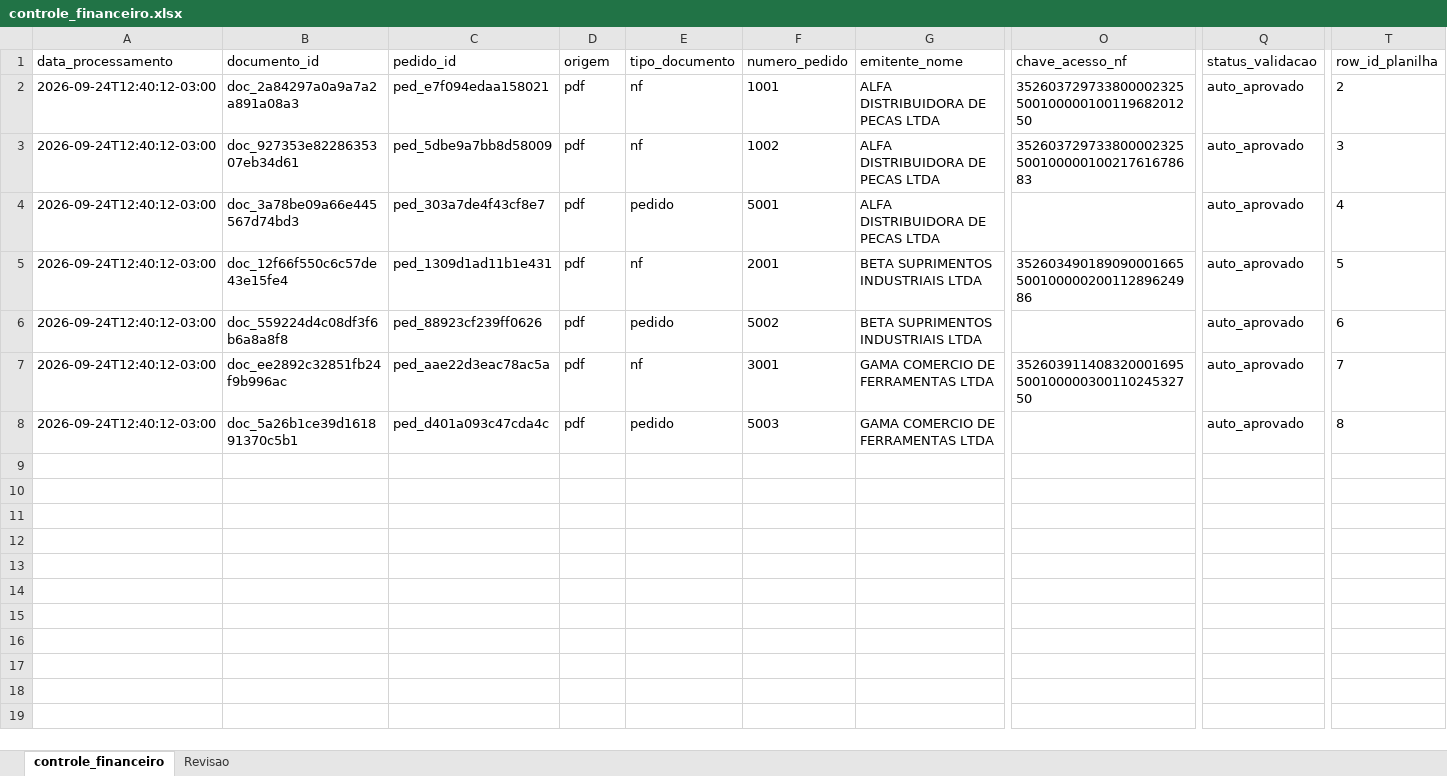
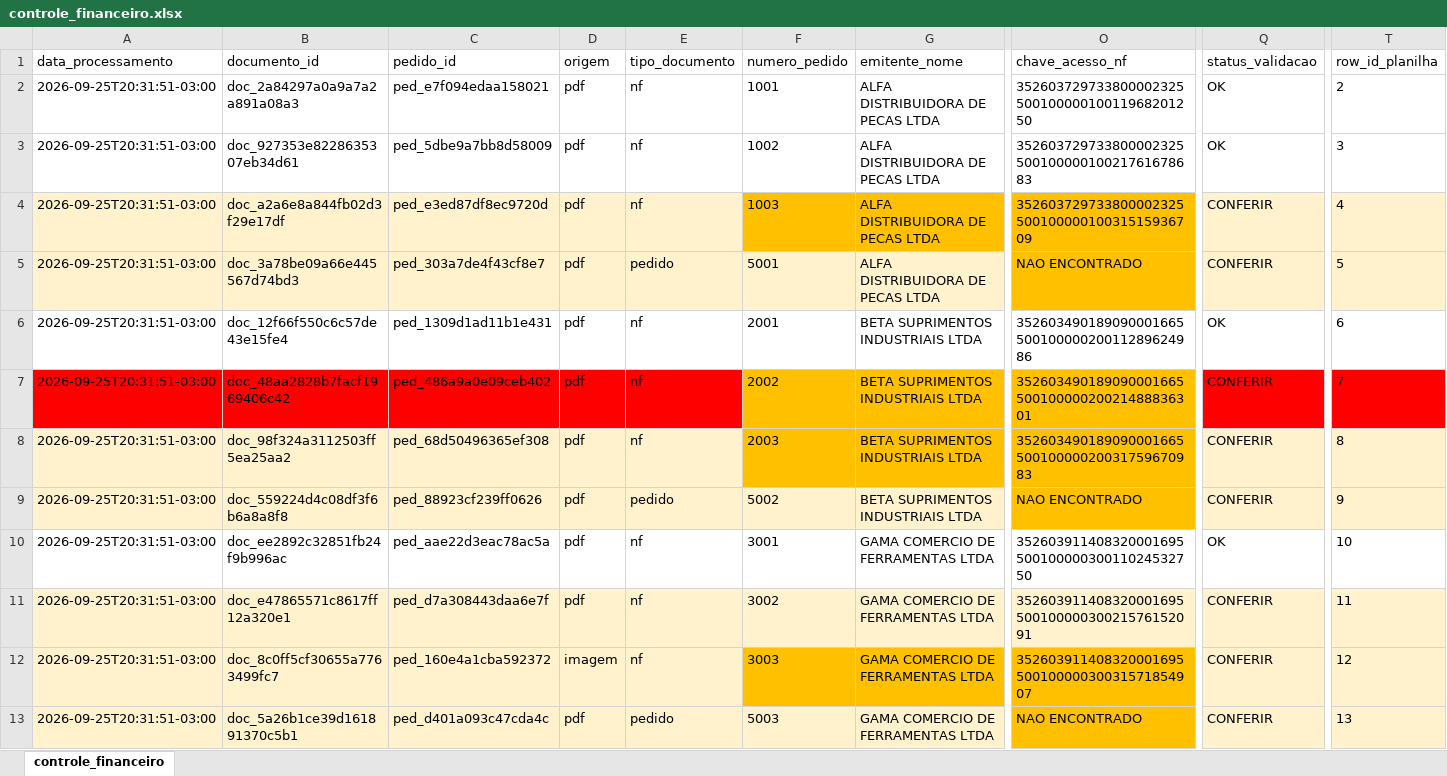
Before and after one commit to Wagner-Dev-Souza/leitor-notas-fiscais, an Excel workbook: data/out/controle_financeiro.xlsx, sheet controle_financeiro, drawn as a sheet; only a part is shown, gaps mark what is left out; values as stored, in another font and other column widths than the file's, no borders; addresses are those after the commit; rows hold the shown columns only; the diff covers the shown part only; the diff names each change by its address in the sheet, - before the commit and + after, or states it on an @@ line.

Commit message:
lancamento direto: toda nota entra na planilha com o que ficou duvidoso destacado
Decisao do cliente (25/09/2026), invertendo o criterio de publicacao:

- A planilha recebia SO `auto_aprovado`/`validado`. Agora **todo pedido entra** - a
  nota nunca fica de fora por falta de certeza - e a conferencia passa a ser visual.
- Campo nao encontrado -> texto `NAO ENCONTRADO`, celula amarela.
- Documento ilegivel -> `ILEGIVEL` nos campos de conteudo, status `ILEGIVEL`.
- Valor contraditorio (divergencia de soma, conflito, duplicata) -> celula VERMELHA e
  valor EM BRANCO: numero que nao fecha nao se afirma.
- Risco (instrucao suspeita, suspeita de duplicidade) -> linha inteira vermelha; linha
  com qualquer duvida -> fundo amarelo claro.
- `status_validacao` vira rotulo de negocio: OK / CONFERIR / ILEGIVEL.
- O resumo da rodada ganha o placar do que pede conferencia (`destaques_planilha`).

Consequencia de engenharia: a planilha e DESTINO regeneravel (o banco e a fonte), entao
o corpo e reescrito por inteiro a cada rodada - linha que saiu do ledger (mensagem sem
texto, por exemplo) nao fica de heranca mostrando verdade que o banco nao tem.

A aba `Revisao` sai do produto: nao e criada e, se existir de rodada antiga, e removida.
`app/aprovacao.py` continua no repositorio, dormente e testado, para reativar o fluxo
de aprovacao se o cliente quiser. Decisao e risco declarados em
`docs/emenda-2026-09-25-lancamento-direto.md`.

Testes atualizados para o novo criterio (os que cristalizavam "publica so os aprovados",
inclusive os adversariais B2/B5 e o de DV torto, que agora verificam o DESTAQUE).
Suite: 458 testes. `tools/verificar_producao.py`: 6/6 PASSOU.
Evidencia regenerada: 20 linhas na planilha, 16 destacadas (2 risco, 1 contradicao,
13 leitura duvidosa).

```diff
--- a/data/out/controle_financeiro.xlsx (sheet controle_financeiro)
+++ b/data/out/controle_financeiro.xlsx (sheet controle_financeiro)
-sheet tab: Revisao
-A2:A3 (data_processamento): 2026-09-24T12:40:12-03:00
+A2:A3 (data_processamento): 2026-09-25T20:31:51-03:00
-Q2:Q3 (status_validacao): auto_aprovado
+Q2:Q3 (status_validacao): OK
+row 4: 2026-09-25T20:31:51-03:00 | doc_a2a6e8a844fb02d3f29e17df | ped_e3ed87df8ec9720d | pdf | nf | 1003 | ALFA DISTRIBUIDORA DE PECAS LTDA | 35260372973380000232550010000010031515936709 | CONFERIR | 4
-A5:A6 (data_processamento): 2026-09-24T12:40:12-03:00
+A5:A6 (data_processamento): 2026-09-25T20:31:51-03:00
-A5:G5 fill: none
+A5:G5 fill: #FFF2CC
-O5 (chave_acesso_nf): (empty)
+O5 (chave_acesso_nf): NAO ENCONTRADO
-O5 fill: none
+O5 fill: #FFC000
-Q5:T5 fill: none
+Q5:T5 fill: #FFF2CC
-Q5 (status_validacao): auto_aprovado
+Q5 (status_validacao): CONFERIR
-T5 (row_id_planilha): 4
+T5 (row_id_planilha): 5
-Q6 (status_validacao): auto_aprovado
+Q6 (status_validacao): OK
-T6 (row_id_planilha): 5
+T6 (row_id_planilha): 6
+row 7: 2026-09-25T20:31:51-03:00 | doc_48aa2828b7facf1969406c42 | ped_486a9a0e09ceb402 | pdf | nf | 2002 | BETA SUPRIMENTOS INDUSTRIAIS LTDA | 35260349018909000166550010000020021488836301 | CONFERIR | 7
+row 8: 2026-09-25T20:31:51-03:00 | doc_98f324a3112503ff5ea25aa2 | ped_68d50496365ef308 | pdf | nf | 2003 | BETA SUPRIMENTOS INDUSTRIAIS LTDA | 35260349018909000166550010000020031759670983 | CONFERIR | 8
-A9:A10 (data_processamento): 2026-09-24T12:40:12-03:00
+A9:A10 (data_processamento): 2026-09-25T20:31:51-03:00
-A9:G9 fill: none
+A9:G9 fill: #FFF2CC
-O9 (chave_acesso_nf): (empty)
+O9 (chave_acesso_nf): NAO ENCONTRADO
-O9 fill: none
+O9 fill: #FFC000
-Q9:T9 fill: none
+Q9:T9 fill: #FFF2CC
-Q9 (status_validacao): auto_aprovado
+Q9 (status_validacao): CONFERIR
-T9 (row_id_planilha): 6
+T9 (row_id_planilha): 9
-Q10 (status_validacao): auto_aprovado
+Q10 (status_validacao): OK
-T10 (row_id_planilha): 7
+T10 (row_id_planilha): 10
+row 11: 2026-09-25T20:31:51-03:00 | doc_e47865571c8617ff12a320e1 | ped_d7a308443daa6e7f | pdf | nf | 3002 | GAMA COMERCIO DE FERRAMENTAS LTDA | 35260391140832000169550010000030021576152091 | CONFERIR | 11
+row 12: 2026-09-25T20:31:51-03:00 | doc_8c0ff5cf30655a7763499fc7 | ped_160e4a1cba592372 | imagem | nf | 3003 | GAMA COMERCIO DE FERRAMENTAS LTDA | 35260391140832000169550010000030031571854907 | CONFERIR | 12
-A13 (data_processamento): 2026-09-24T12:40:12-03:00
+A13 (data_processamento): 2026-09-25T20:31:51-03:00
-A13:G13 fill: none
+A13:G13 fill: #FFF2CC
-O13 (chave_acesso_nf): (empty)
+O13 (chave_acesso_nf): NAO ENCONTRADO
-O13 fill: none
+O13 fill: #FFC000
-Q13:T13 fill: none
+Q13:T13 fill: #FFF2CC
-Q13 (status_validacao): auto_aprovado
+Q13 (status_validacao): CONFERIR
-T13 (row_id_planilha): 8
+T13 (row_id_planilha): 13
```
Also changed, not shown: 8 added rows and cell formats elsewhere in this sheet, 19 other files.
